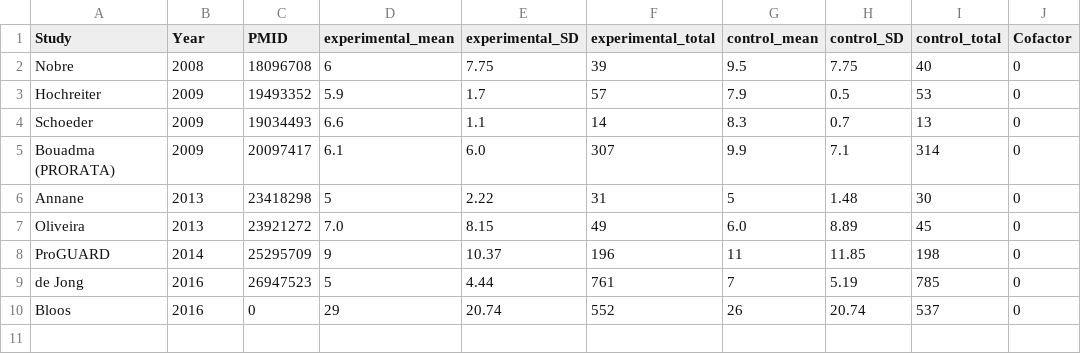
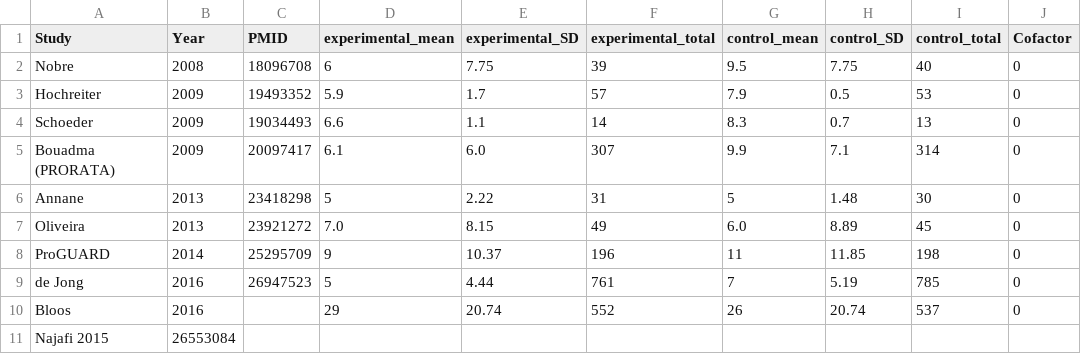
Before and after one commit to openMetaAnalysis/Procalcitonin-guided-therapy-for-patients-with-severe-sepsis-and-septic-shock, a CSV file: data/all-trials with PCT cutoff as cofactor - metaregression.csv, drawn as a sheet.

Commit message:
Update all-trials with PCT cutoff as cofactor - metaregression.csv

```diff
--- a/data/all-trials with PCT cutoff as cofactor - metaregression.csv
+++ b/data/all-trials with PCT cutoff as cofactor - metaregression.csv
@@ -9,2 +9,3 @@ ProGUARD,         2014,25295709,9,10.37,196,11,11.85,198,0,
 de Jong,          2016,26947523, 5,4.44 ,761, 7,5.19,785,0,
-Bloos,            2016,       0, 29,20.74,552,26,20.74,537,0,
+Bloos,            2016,       , 29,20.74,552,26,20.74,537,0,
+Najafi            2015,26553084,
```
